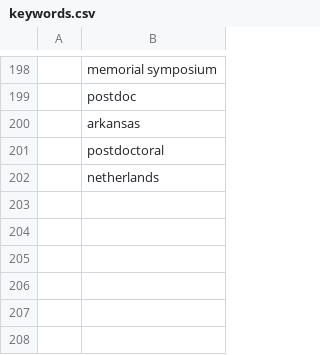
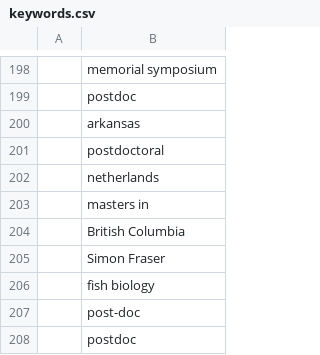
Before and after one commit to jsta/limnojobs, a CSV file: limnojobs/keywords.csv, drawn as a sheet; only a part is shown, gaps mark what is left out; the diff names each change by its address in the sheet, - before the commit and + after, or states it on an @@ line.

Commit message:
stash keywords [skip ci]

```diff
--- a/limnojobs/keywords.csv
+++ b/limnojobs/keywords.csv
+row 203:  | masters in
+row 204:  | British Columbia
+row 205:  | Simon Fraser
+row 206:  | fish biology
+row 207:  | post-doc
+row 208:  | postdoc
```
